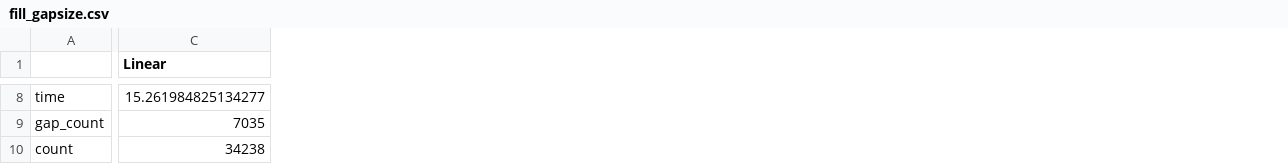
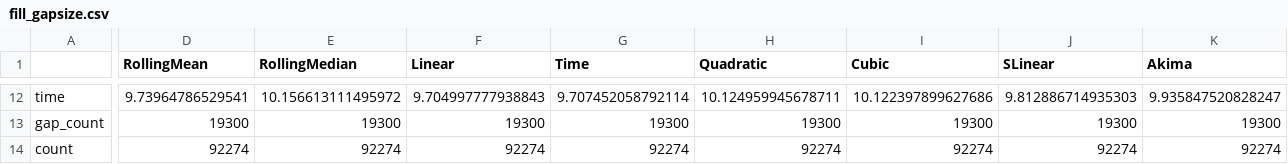
Before and after one commit to Scallions/ts-fill, a CSV file: res/fill_gapsize.csv, drawn as a sheet; only a part is shown, gaps mark what is left out; removed rows and columns are numbered as before the commit, all else as after; the diff covers the shown part only; the diff names each change by its address in the sheet, - before the commit and + after, or states it on an @@ line.

```diff
--- a/res/fill_gapsize.csv
+++ b/res/fill_gapsize.csv
-column C (Linear), rows 8-10: 15.261984825134277 | 7035 | 34238
+column D (RollingMean), rows 12-14: 9.73964786529541 | 19300 | 92274
+column E (RollingMedian), rows 12-14: 10.156613111495972 | 19300 | 92274
+column F (Linear), rows 12-14: 9.704997777938843 | 19300 | 92274
+column G (Time), rows 12-14: 9.707452058792114 | 19300 | 92274
+column H (Quadratic), rows 12-14: 10.124959945678711 | 19300 | 92274
+column I (Cubic), rows 12-14: 10.122397899627686 | 19300 | 92274
+column J (SLinear), rows 12-14: 9.812886714935303 | 19300 | 92274
+column K (Akima), rows 12-14: 9.935847520828247 | 19300 | 92274
```
Also changed, not shown: 4 added rows, 3 added columns and 27 edited cells elsewhere in this file, res/fill_mul_gapsize.csv, 6 other files.
